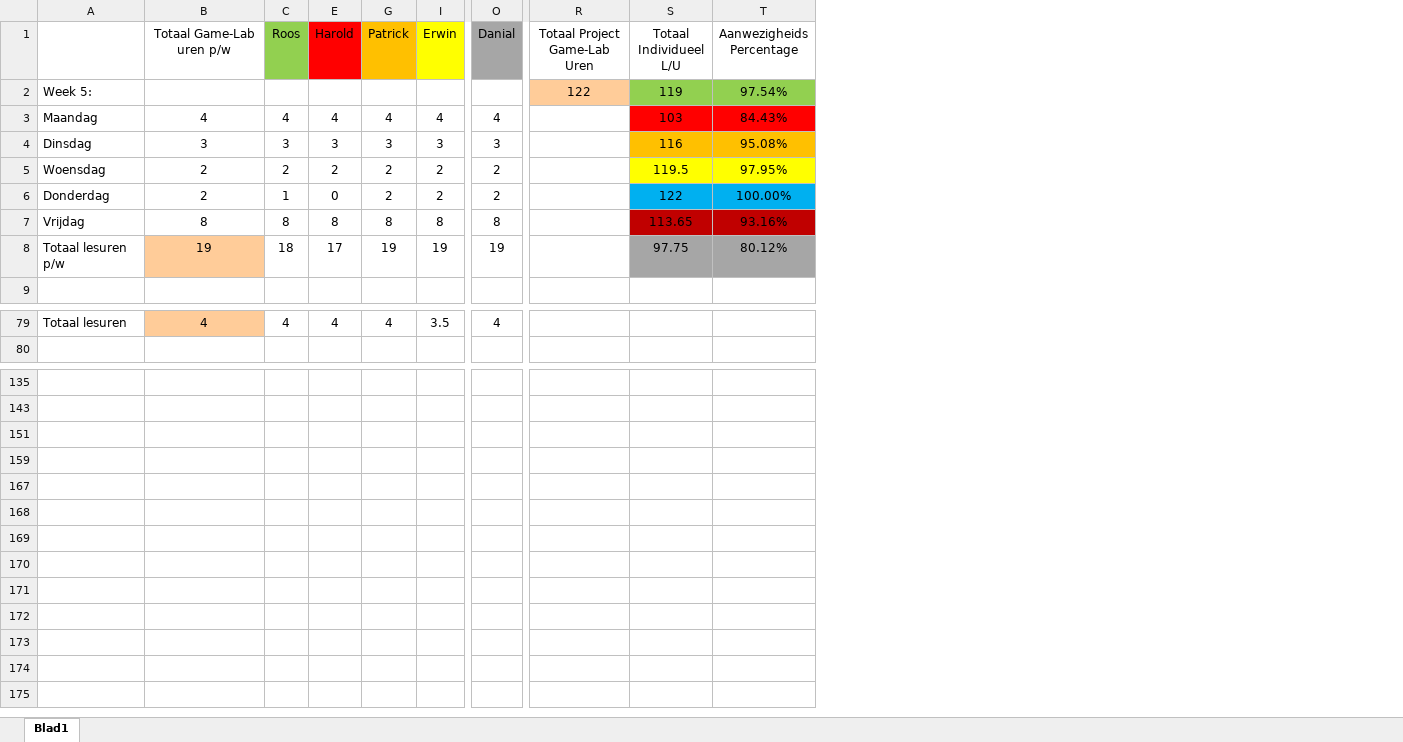
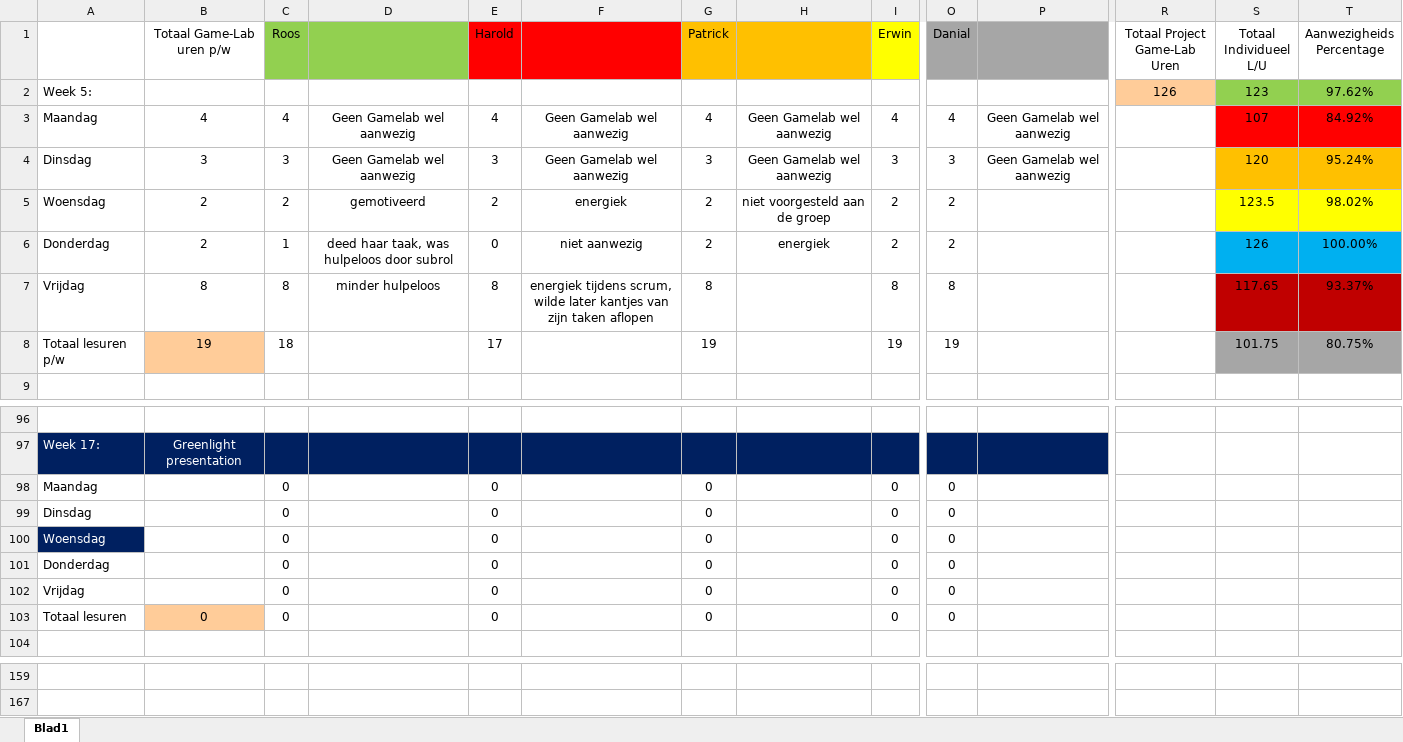
Before and after one commit to DanialVEVO/Gamelab2, an Excel workbook: Algemeen/Uren Registratie Game-Lab-2.1.xlsx, sheet Blad1, drawn as a sheet; only a part is shown, gaps mark what is left out; values as stored, in another font and other column widths than the file's, no borders; removed rows and columns are numbered as before the commit, all else as after; rows hold the shown columns only; the diff covers the shown part only; the diff names each change by its address in the sheet, - before the commit and + after, or states it on an @@ line.

Commit message:
Uren log & weaponscript

```diff
--- a/Algemeen/Uren Registratie Game-Lab-2.1.xlsx (sheet Blad1)
+++ b/Algemeen/Uren Registratie Game-Lab-2.1.xlsx (sheet Blad1)
@@ column D unhidden, rows 3-7: Geen Gamelab wel aanwezig | Geen Gamelab wel aanwezig | gemotiveerd | deed haar taak, was hulpeloos door subrol | minder hulpeloos @@
@@ column F unhidden, rows 3-7: Geen Gamelab wel aanwezig | Geen Gamelab wel aanwezig | energiek | niet aanwezig | energiek tijdens scrum, wilde later kantjes van zijn taken aflopen @@
@@ column H unhidden, rows 3-6: Geen Gamelab wel aanwezig | Geen Gamelab wel aanwezig | niet voorgesteld aan de groep | energiek @@
@@ column P unhidden, rows 3-4: Geen Gamelab wel aanwezig | Geen Gamelab wel aanwezig @@
-R2 (Totaal Project Game-Lab Uren): 122
+R2 (Totaal Project Game-Lab Uren): 126
-S2 (Totaal Individueel L/U): 119
+S2 (Totaal Individueel L/U): 123
-T2 (Aanwezigheids Percentage): 97.54%
+T2 (Aanwezigheids Percentage): 97.62%
-S3 (Totaal Individueel L/U): 103
+S3 (Totaal Individueel L/U): 107
-T3 (Aanwezigheids Percentage): 84.43%
+T3 (Aanwezigheids Percentage): 84.92%
-S4 (Totaal Individueel L/U): 116
+S4 (Totaal Individueel L/U): 120
-T4 (Aanwezigheids Percentage): 95.08%
+T4 (Aanwezigheids Percentage): 95.24%
-S5 (Totaal Individueel L/U): 119.5
+S5 (Totaal Individueel L/U): 123.5
-T5 (Aanwezigheids Percentage): 97.95%
+T5 (Aanwezigheids Percentage): 98.02%
-S6 (Totaal Individueel L/U): 122
+S6 (Totaal Individueel L/U): 126
-S7 (Totaal Individueel L/U): 113.65
+S7 (Totaal Individueel L/U): 117.65
-T7 (Aanwezigheids Percentage): 93.16%
+T7 (Aanwezigheids Percentage): 93.37%
-S8 (Totaal Individueel L/U): 97.75
+S8 (Totaal Individueel L/U): 101.75
-T8 (Aanwezigheids Percentage): 80.12%
+T8 (Aanwezigheids Percentage): 80.75%
-row 96: Totaal lesuren | 4 | 4 | 4 | 4 | 3.5 | 4
+row 96: (empty)
-B96 fill: #FFCC99
+B96 fill: none
+row 97: Week 17: | Greenlight presentation
+row 98: Maandag |  | 0 |  | 0 |  | 0 |  | 0 | 0
+row 99: Dinsdag |  | 0 |  | 0 |  | 0 |  | 0 | 0
+row 100: Woensdag |  | 0 |  | 0 |  | 0 |  | 0 | 0
+row 101: Donderdag |  | 0 |  | 0 |  | 0 |  | 0 | 0
+row 102: Vrijdag |  | 0 |  | 0 |  | 0 |  | 0 | 0
+row 103: Totaal lesuren | 0 | 0 |  | 0 |  | 0 |  | 0 | 0
-row 151: (empty)
-row 159: (empty)
-row 167: (empty)
```
Also changed, not shown: 15 added rows, 2 hidden or unhidden rows and 3 edited cells elsewhere in this sheet, hidden cells, 3 other files.
